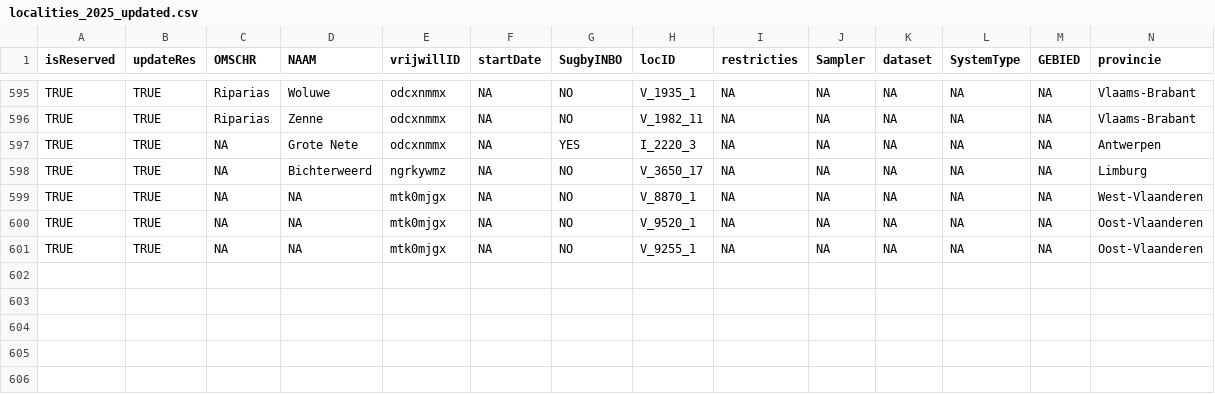
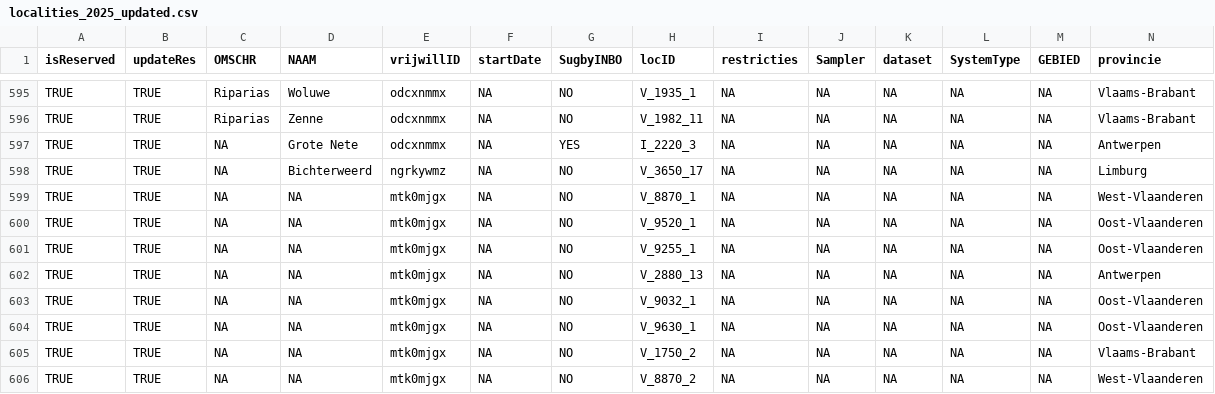
Before and after one commit to inbo/craywatch, a CSV file: R/data/output/localities_2025_updated.csv, drawn as a sheet; only a part is shown, gaps mark what is left out; rows hold the shown columns only; the diff names each change by its address in the sheet, - before the commit and + after, or states it on an @@ line.

Commit message:
update localities

```diff
--- a/R/data/output/localities_2025_updated.csv
+++ b/R/data/output/localities_2025_updated.csv
+row 602: TRUE | TRUE | NA | NA | mtk0mjgx | NA | NO | V_2880_13 | NA | NA | NA | NA | NA | Antwerpen
+row 603: TRUE | TRUE | NA | NA | mtk0mjgx | NA | NO | V_9032_1 | NA | NA | NA | NA | NA | Oost-Vlaanderen
+row 604: TRUE | TRUE | NA | NA | mtk0mjgx | NA | NO | V_9630_1 | NA | NA | NA | NA | NA | Oost-Vlaanderen
+row 605: TRUE | TRUE | NA | NA | mtk0mjgx | NA | NO | V_1750_2 | NA | NA | NA | NA | NA | Vlaams-Brabant
+row 606: TRUE | TRUE | NA | NA | mtk0mjgx | NA | NO | V_8870_2 | NA | NA | NA | NA | NA | West-Vlaanderen
```
Also changed, not shown: assets/localities.csv.
